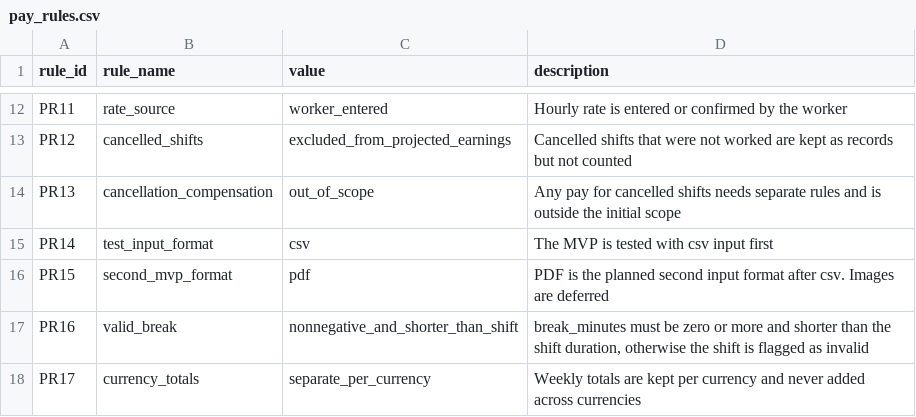
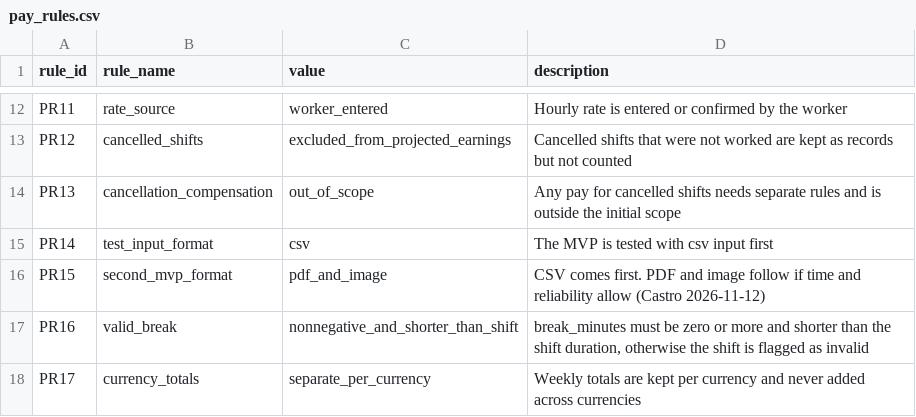
Before and after one commit to NandiLov/WorkClarity, a CSV file: backend/app/config/pay_rules.csv, drawn as a sheet; only a part is shown, gaps mark what is left out.

Commit message:
Align PR15 format policy and restore earnings acceptance tests

```diff
--- a/backend/app/config/pay_rules.csv
+++ b/backend/app/config/pay_rules.csv
@@ -15,3 +15,3 @@ PR13,cancellation_compensation,out_of_scope,Any pay for cancelled shifts needs s
 PR14,test_input_format,csv,The MVP is tested with csv input first
-PR15,second_mvp_format,pdf,PDF is the planned second input format after csv. Images are deferred
+PR15,second_mvp_format,pdf_and_image,"CSV comes first. PDF and image follow if time and reliability allow (Castro 2026-11-12)"
 PR16,valid_break,nonnegative_and_shorter_than_shift,"break_minutes must be zero or more and shorter than the shift duration, otherwise the shift is flagged as invalid"
```
Also changed, not shown: 1 other file.
